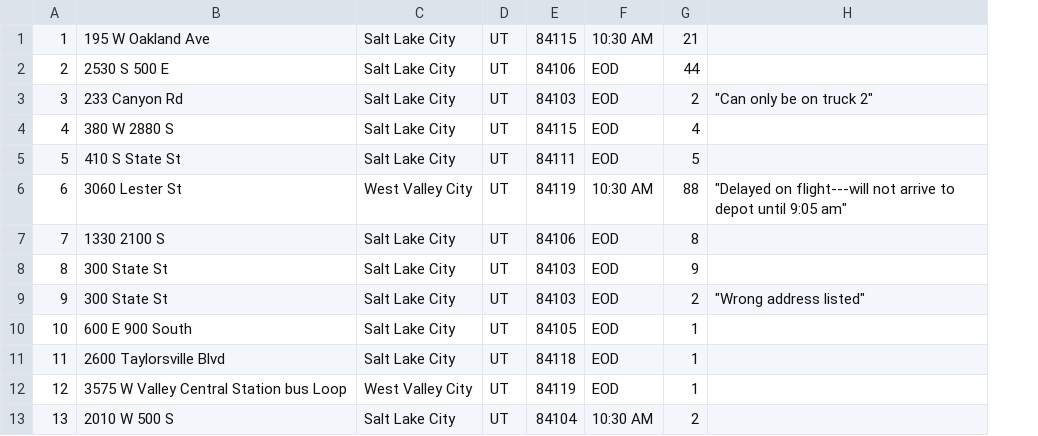
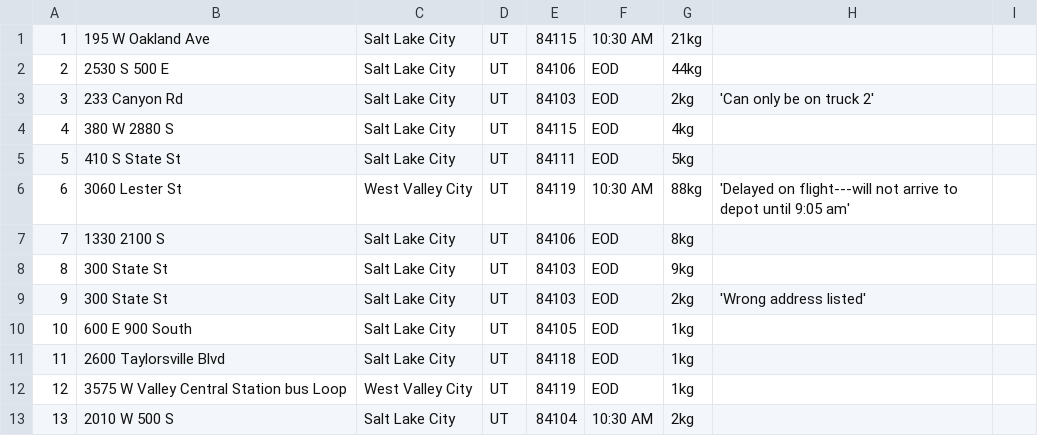
Before and after one commit to richardgalvez/mail-routing-algorithm, a CSV file: csv/WGUPS-Package-File.csv, drawn as a sheet; only a part is shown; removed rows and columns are numbered as before the commit, all else as after; the diff names each change by its address in the sheet, - before the commit and + after, or states it on an @@ line.

```diff
--- a/csv/WGUPS-Package-File.csv
+++ b/csv/WGUPS-Package-File.csv
-column G, rows 1-13: 21 | 44 | 2 | 4 | 5 | 88 | 8 | 9 | 2 | 1 | 1 | 1 | 2
-column H, rows 3-9: "Can only be on truck 2" |  |  | "Delayed on flight---will not arrive to depot until 9:05 am" |  |  | "Wrong address listed"
+column G, rows 1-13: 21kg | 44kg | 2kg | 4kg | 5kg | 88kg | 8kg | 9kg | 2kg | 1kg | 1kg | 1kg | 2kg
+column H, rows 3-9: 'Can only be on truck 2' |  |  | 'Delayed on flight---will not arrive to depot until 9:05 am' |  |  | 'Wrong address listed'
+column I, empty
```
Also changed, not shown: csv/WGUPS-Address-Table.csv, 5 other files.
